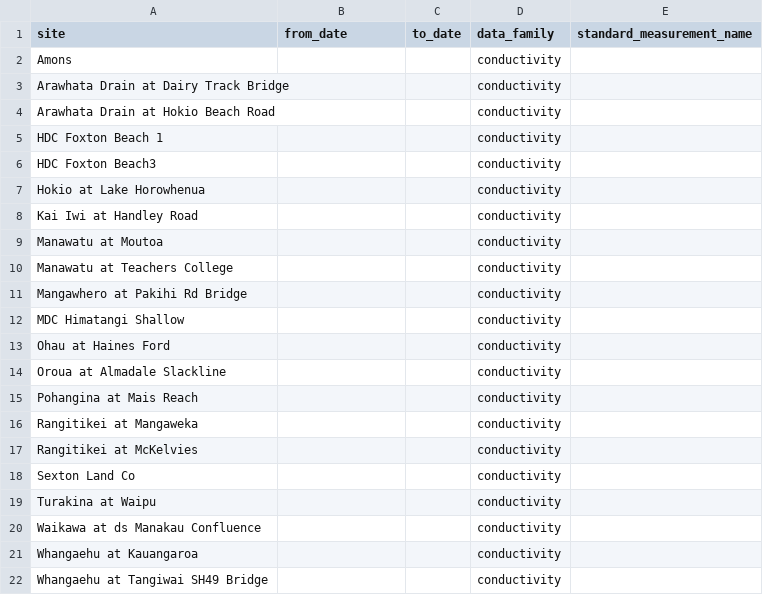
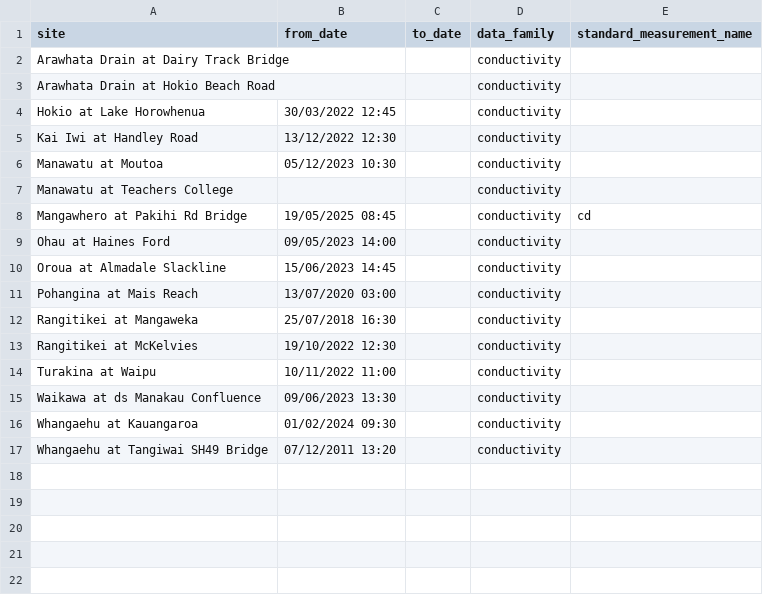
Before and after one commit to HorizonsRC/hydrobot, a CSV file: prototypes/tasks_copy/ConductivityProcessing.csv, drawn as a sheet.

Commit message:
Adding conductivity check data capability

```diff
--- a/prototypes/tasks_copy/ConductivityProcessing.csv
+++ b/prototypes/tasks_copy/ConductivityProcessing.csv
@@ -1,22 +1,17 @@
 site,from_date,to_date,data_family,standard_measurement_name
-Amons,,,conductivity,
 Arawhata Drain at Dairy Track Bridge,,,conductivity,
 Arawhata Drain at Hokio Beach Road,,,conductivity,
-HDC Foxton Beach 1,,,conductivity,
-HDC Foxton Beach3,,,conductivity,
-Hokio at Lake Horowhenua,,,conductivity,
-Kai Iwi at Handley Road,,,conductivity,
-Manawatu at Moutoa,,,conductivity,
+Hokio at Lake Horowhenua,30/03/2022 12:45,,conductivity,
+Kai Iwi at Handley Road,13/12/2022 12:30,,conductivity,
+Manawatu at Moutoa,05/12/2023 10:30,,conductivity,
 Manawatu at Teachers College,,,conductivity,
-Mangawhero at Pakihi Rd Bridge,,,conductivity,
-MDC Himatangi Shallow,,,conductivity,
-Ohau at Haines Ford,,,conductivity,
-Oroua at Almadale Slackline,,,conductivity,
-Pohangina at Mais Reach,,,conductivity,
-Rangitikei at Mangaweka,,,conductivity,
-Rangitikei at McKelvies,,,conductivity,
-Sexton Land Co,,,conductivity,
-Turakina at Waipu,,,conductivity,
-Waikawa at ds Manakau Confluence,,,conductivity,
-Whangaehu at Kauangaroa,,,conductivity,
-Whangaehu at Tangiwai SH49 Bridge,,,conductivity,
+Mangawhero at Pakihi Rd Bridge,19/05/2025 08:45,,conductivity,cd
+Ohau at Haines Ford,09/05/2023 14:00,,conductivity,
+Oroua at Almadale Slackline,15/06/2023 14:45,,conductivity,
+Pohangina at Mais Reach,13/07/2020 03:00,,conductivity,
+Rangitikei at Mangaweka,25/07/2018 16:30,,conductivity,
+Rangitikei at McKelvies,19/10/2022 12:30,,conductivity,
+Turakina at Waipu,10/11/2022 11:00,,conductivity,
+Waikawa at ds Manakau Confluence,09/06/2023 13:30,,conductivity,
+Whangaehu at Kauangaroa,01/02/2024 09:30,,conductivity,
+Whangaehu at Tangiwai SH49 Bridge,07/12/2011 13:20,,conductivity,
```
Also changed, not shown: 7 other files.
